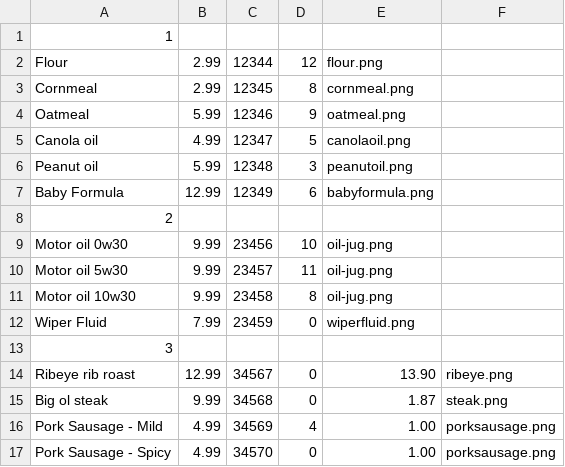
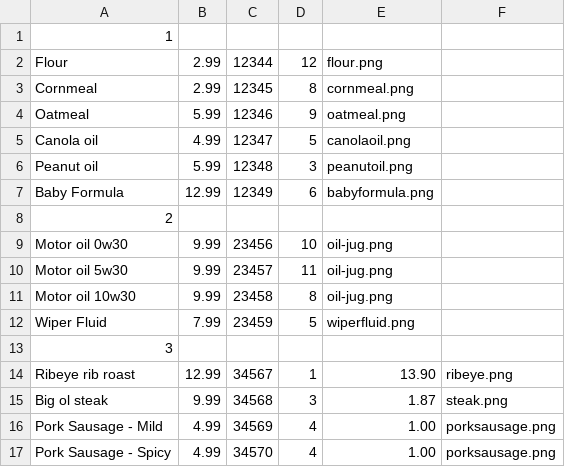
Before and after one commit to DAdamNixon/CSCI_3331_Final_Proj, a CSV file: src/main/resources/inventory.csv, drawn as a sheet.

```diff
--- a/src/main/resources/inventory.csv
+++ b/src/main/resources/inventory.csv
@@ -11,7 +11,7 @@ Motor oil 5w30,9.99,23457,11,oil-jug.png
 Motor oil 10w30,9.99,23458,8,oil-jug.png
-Wiper Fluid,7.99,23459,0,wiperfluid.png
+Wiper Fluid,7.99,23459,5,wiperfluid.png
 3
-Ribeye rib roast,12.99,34567,0,13.90,ribeye.png
-Big ol steak,9.99,34568,0,1.87,steak.png
+Ribeye rib roast,12.99,34567,1,13.90,ribeye.png
+Big ol steak,9.99,34568,3,1.87,steak.png
 Pork Sausage - Mild,4.99,34569,4,1.00,porksausage.png
-Pork Sausage - Spicy,4.99,34570,0,1.00,porksausage.png
+Pork Sausage - Spicy,4.99,34570,4,1.00,porksausage.png
```
Also changed, not shown: src/main/resources/restock.csv, 5 other files.
